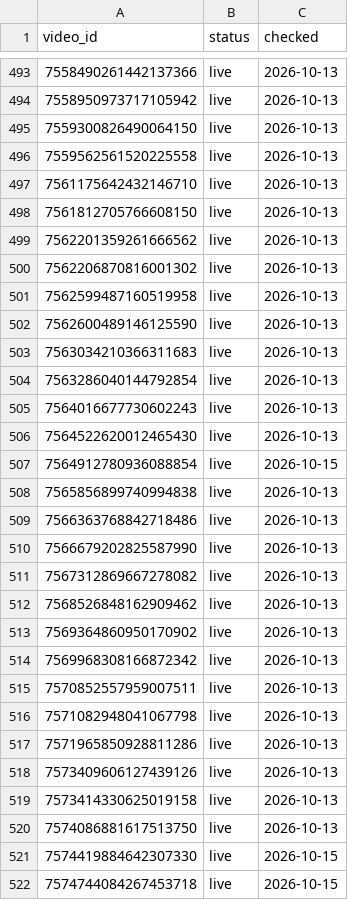
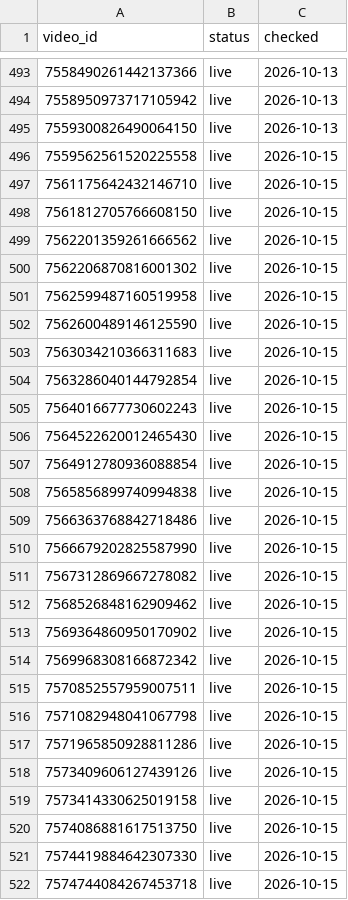
Before and after one commit to borickard/social-analytics, a CSV file: iq_tiktok_data/availability.csv, drawn as a sheet; only a part is shown, gaps mark what is left out; the diff covers the shown part only.

```diff
--- a/iq_tiktok_data/availability.csv
+++ b/iq_tiktok_data/availability.csv
@@ -495,27 +495,27 @@ video_id,status,checked
 7559300826490064150,live,2026-10-13
-7559562561520225558,live,2026-10-13
-7561175642432146710,live,2026-10-13
-7561812705766608150,live,2026-10-13
-7562201359261666562,live,2026-10-13
-7562206870816001302,live,2026-10-13
-7562599487160519958,live,2026-10-13
-7562600489146125590,live,2026-10-13
-7563034210366311683,live,2026-10-13
-7563286040144792854,live,2026-10-13
-7564016677730602243,live,2026-10-13
-7564522620012465430,live,2026-10-13
+7559562561520225558,live,2026-10-15
+7561175642432146710,live,2026-10-15
+7561812705766608150,live,2026-10-15
+7562201359261666562,live,2026-10-15
+7562206870816001302,live,2026-10-15
+7562599487160519958,live,2026-10-15
+7562600489146125590,live,2026-10-15
+7563034210366311683,live,2026-10-15
+7563286040144792854,live,2026-10-15
+7564016677730602243,live,2026-10-15
+7564522620012465430,live,2026-10-15
 7564912780936088854,live,2026-10-15
-7565856899740994838,live,2026-10-13
-7566363768842718486,live,2026-10-13
-7566679202825587990,live,2026-10-13
-7567312869667278082,live,2026-10-13
-7568526848162909462,live,2026-10-13
-7569364860950170902,live,2026-10-13
-7569968308166872342,live,2026-10-13
-7570852557959007511,live,2026-10-13
-7571082948041067798,live,2026-10-13
-7571965850928811286,live,2026-10-13
-7573409606127439126,live,2026-10-13
-7573414330625019158,live,2026-10-13
-7574086881617513750,live,2026-10-13
+7565856899740994838,live,2026-10-15
+7566363768842718486,live,2026-10-15
+7566679202825587990,live,2026-10-15
+7567312869667278082,live,2026-10-15
+7568526848162909462,live,2026-10-15
+7569364860950170902,live,2026-10-15
+7569968308166872342,live,2026-10-15
+7570852557959007511,live,2026-10-15
+7571082948041067798,live,2026-10-15
+7571965850928811286,live,2026-10-15
+7573409606127439126,live,2026-10-15
+7573414330625019158,live,2026-10-15
+7574086881617513750,live,2026-10-15
 7574419884642307330,live,2026-10-15
```
Also changed, not shown: 144 edited cells elsewhere in this file, 1 other file.
